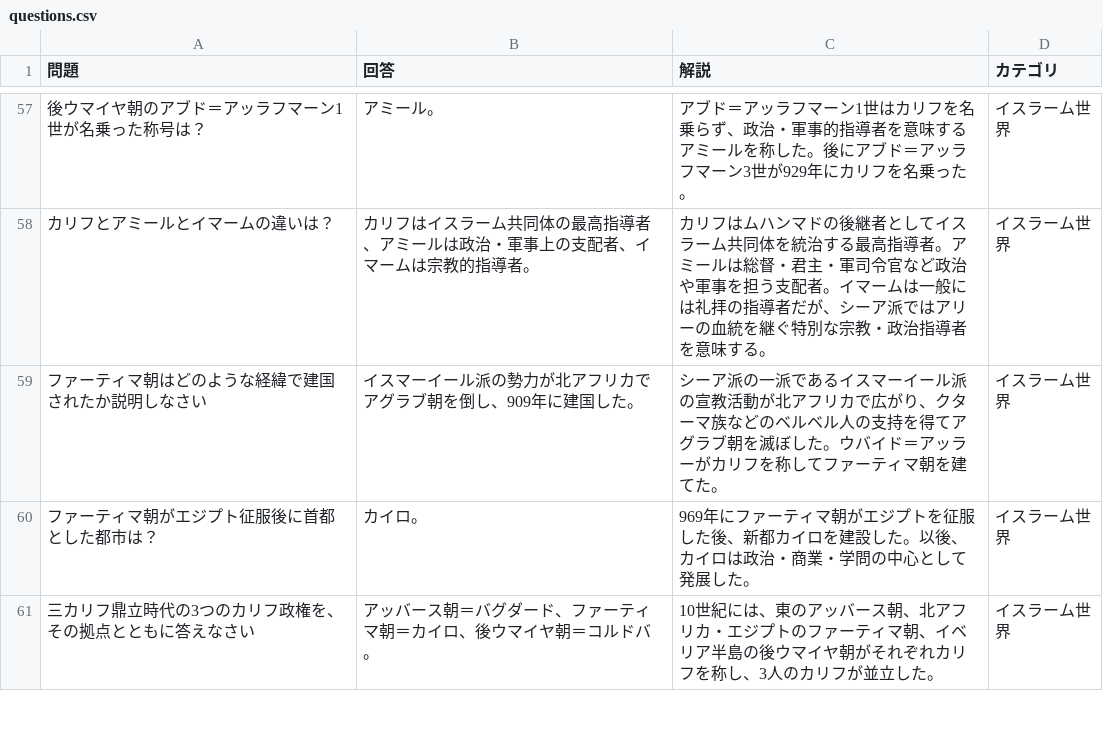
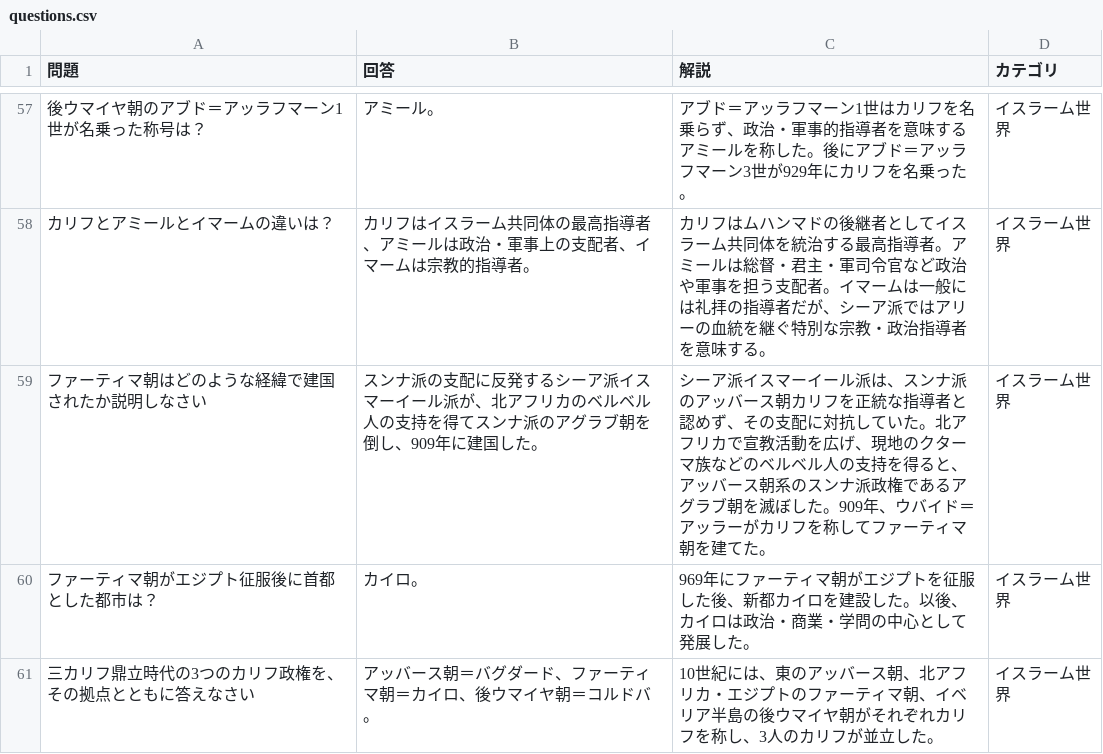
Before and after one commit to umedademu/anki, a CSV file: data/source/world-history-so/questions.csv, drawn as a sheet; only a part is shown, gaps mark what is left out.

```diff
--- a/data/source/world-history-so/questions.csv
+++ b/data/source/world-history-so/questions.csv
@@ -58,3 +58,3 @@
 "カリフとアミールとイマームの違いは？","カリフはイスラーム共同体の最高指導者、アミールは政治・軍事上の支配者、イマームは宗教的指導者。","カリフはムハンマドの後継者としてイスラーム共同体を統治する最高指導者。アミールは総督・君主・軍司令官など政治や軍事を担う支配者。イマームは一般には礼拝の指導者だが、シーア派ではアリーの血統を継ぐ特別な宗教・政治指導者を意味する。","イスラーム世界"
-"ファーティマ朝はどのような経緯で建国されたか説明しなさい","イスマーイール派の勢力が北アフリカでアグラブ朝を倒し、909年に建国した。","シーア派の一派であるイスマーイール派の宣教活動が北アフリカで広がり、クターマ族などのベルベル人の支持を得てアグラブ朝を滅ぼした。ウバイド＝アッラーがカリフを称してファーティマ朝を建てた。","イスラーム世界"
+"ファーティマ朝はどのような経緯で建国されたか説明しなさい","スンナ派の支配に反発するシーア派イスマーイール派が、北アフリカのベルベル人の支持を得てスンナ派のアグラブ朝を倒し、909年に建国した。","シーア派イスマーイール派は、スンナ派のアッバース朝カリフを正統な指導者と認めず、その支配に対抗していた。北アフリカで宣教活動を広げ、現地のクターマ族などのベルベル人の支持を得ると、アッバース朝系のスンナ派政権であるアグラブ朝を滅ぼした。909年、ウバイド＝アッラーがカリフを称してファーティマ朝を建てた。","イスラーム世界"
 "ファーティマ朝がエジプト征服後に首都とした都市は？","カイロ。","969年にファーティマ朝がエジプトを征服した後、新都カイロを建設した。以後、カイロは政治・商業・学問の中心として発展した。","イスラーム世界"
```
Also changed, not shown: 14 other files.
